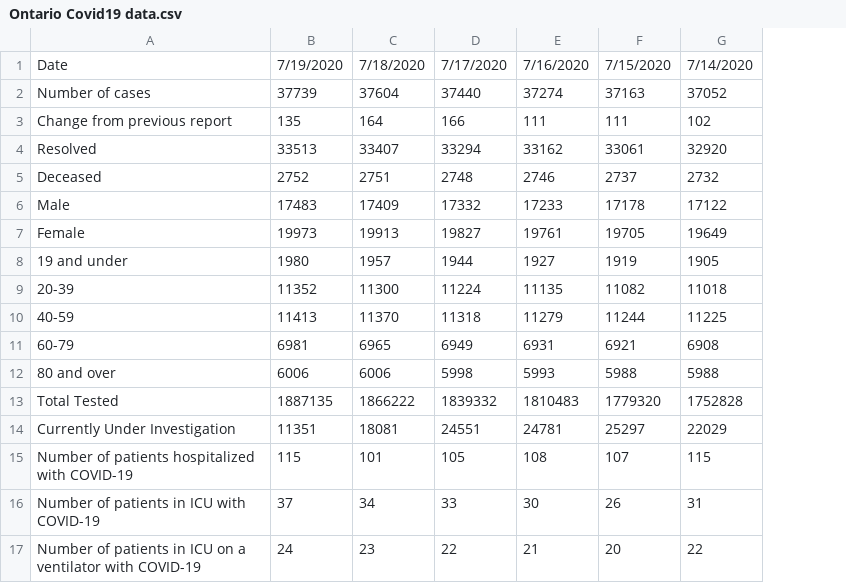
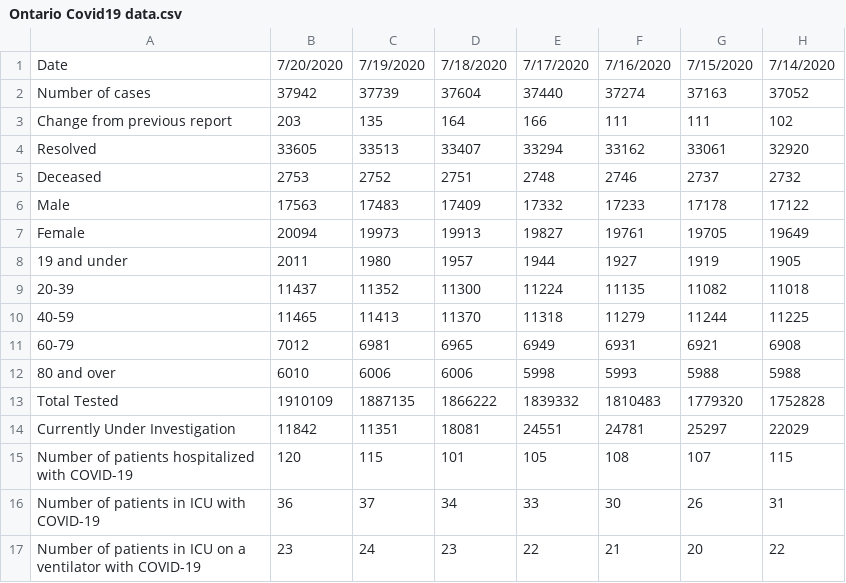
Before and after one commit to juancastaneda1/Ontario-Covid19, a CSV file: Ontario Covid19 data.csv, drawn as a sheet; only a part is shown; the diff names each change by its address in the sheet, - before the commit and + after, or states it on an @@ line.

```diff
--- a/Ontario Covid19 data.csv
+++ b/Ontario Covid19 data.csv
+column B, rows 1-17: 7/20/2020 | 37942 | 203 | 33605 | 2753 | 17563 | 20094 | 2011 | 11437 | 11465 | 7012 | 6010 | 1910109 | 11842 | 120 | 36 | 23
```
Also changed, not shown: 1 other file.
